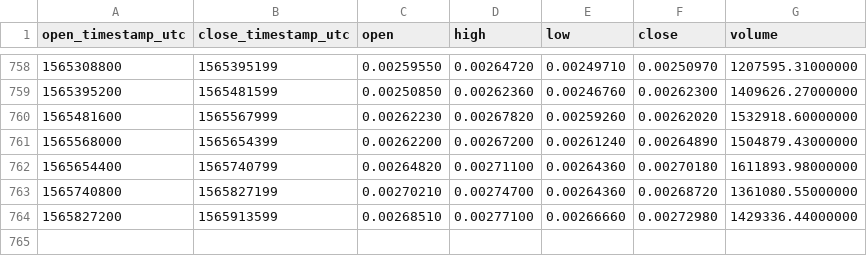
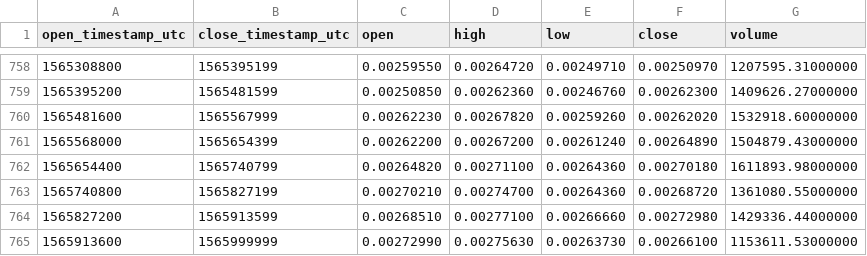
Before and after one commit to cryptobigbro/binance-BNBBTC, a CSV file: binance-BNBBTC-1d.csv, drawn as a sheet; only a part is shown, gaps mark what is left out; the diff names each change by its address in the sheet, - before the commit and + after, or states it on an @@ line.

Commit message:
Update OHLCV data.

```diff
--- a/binance-BNBBTC-1d.csv
+++ b/binance-BNBBTC-1d.csv
+row 765: 1565913600 | 1565999999 | 0.00272990 | 0.00275630 | 0.00263730 | 0.00266100 | 1153611.53000000
```
Also changed, not shown: 1 other file.
